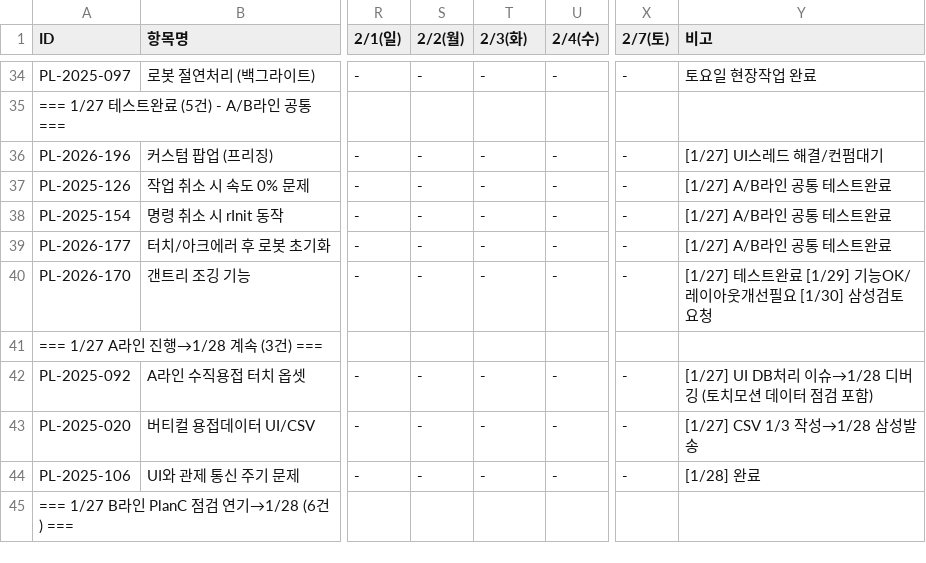
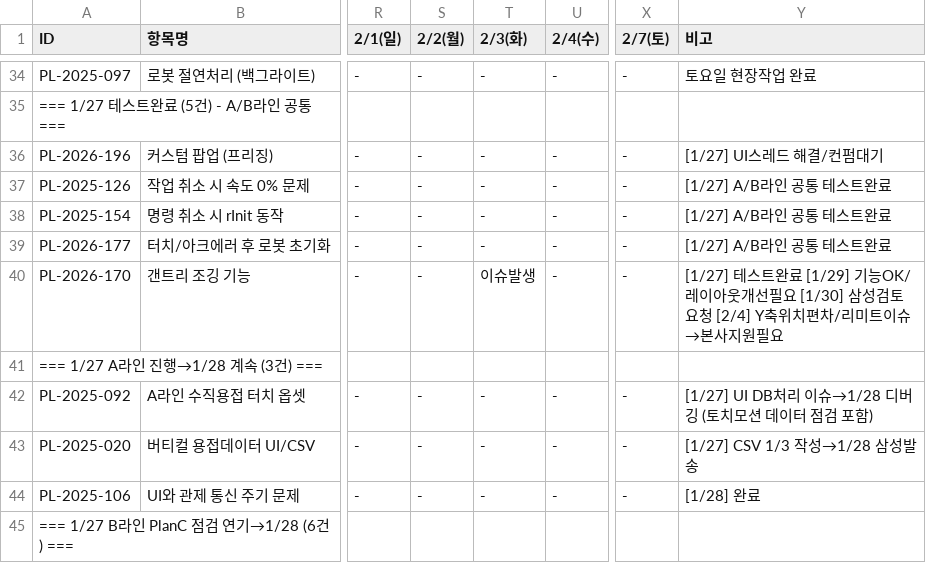
Before and after one commit to taeyangshim-stack/s25016, a CSV file: punchlist/3week-plan/S25016_3주완료계획_260130.csv, drawn as a sheet; only a part is shown, gaps mark what is left out; the diff names each change by its address in the sheet, - before the commit and + after, or states it on an @@ line.

```diff
--- a/punchlist/3week-plan/S25016_3주완료계획_260130.csv
+++ b/punchlist/3week-plan/S25016_3주완료계획_260130.csv
-T40 (2/3(화)): -
+T40 (2/3(화)): 이슈발생
-Y40 (비고): …검토요청
+Y40 (비고): …검토요청 [2/4] Y축위치편차/리미트이슈→본사지원필요
```
Also changed, not shown: 2 other files.
